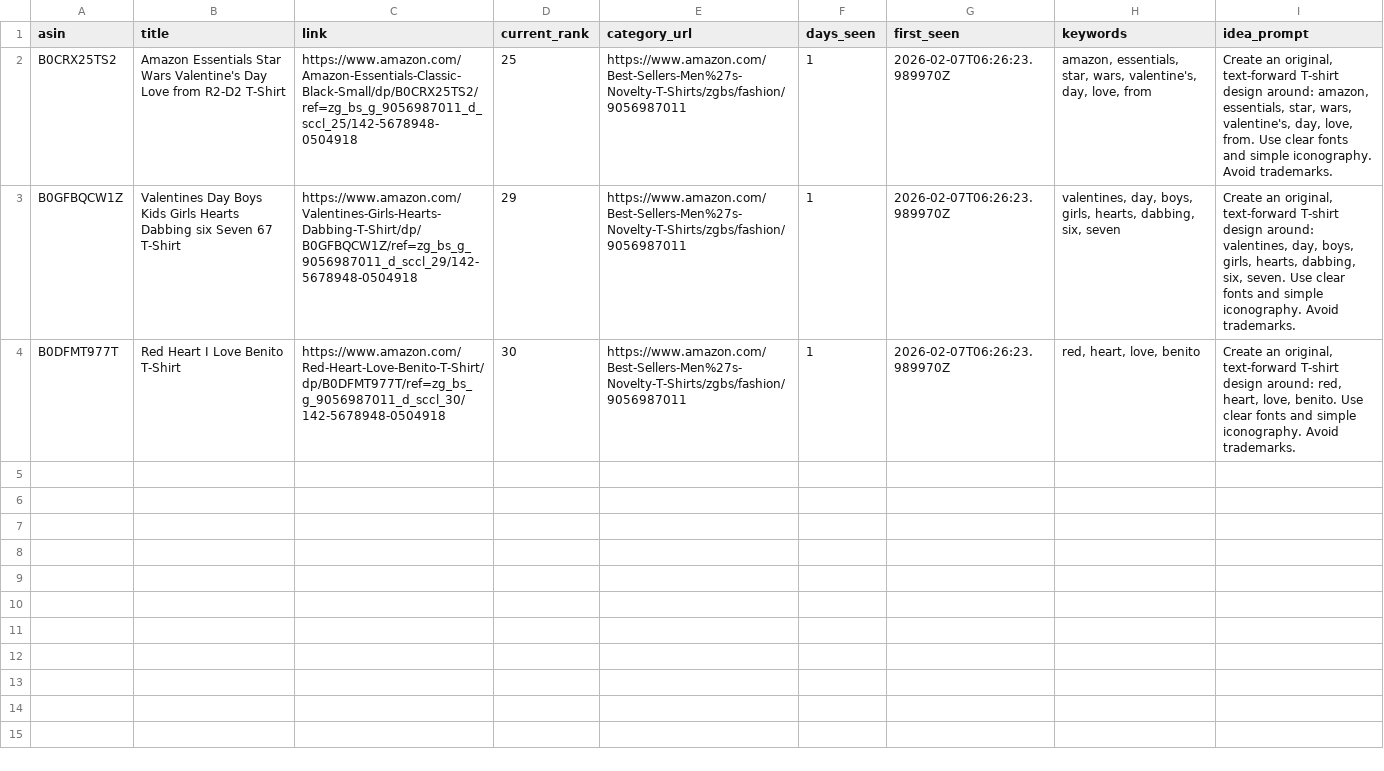
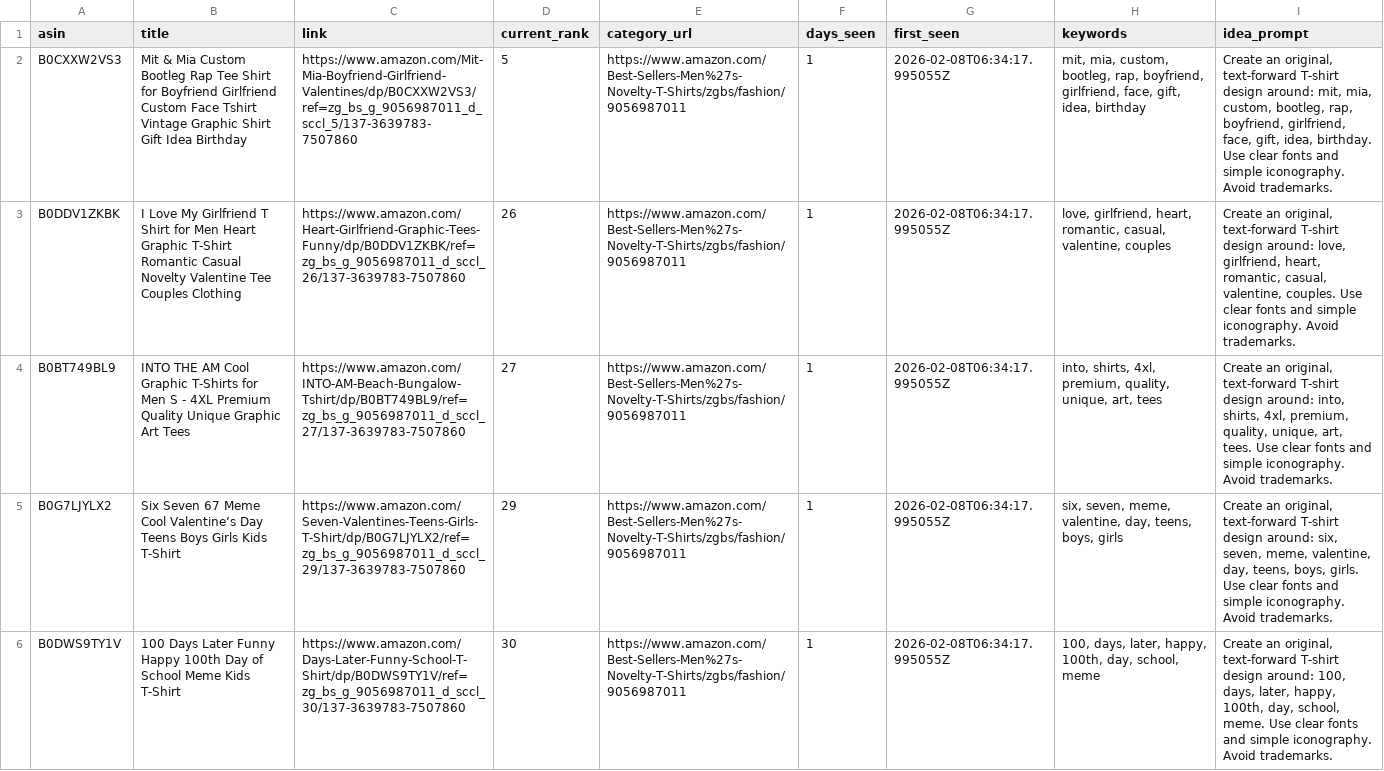
Before and after one commit to drissme/mbam-pod-low-bsr, a CSV file: reports/new_low_bsr.csv, drawn as a sheet; removed rows and columns are numbered as before the commit, all else as after; the diff names each change by its address in the sheet, - before the commit and + after, or states it on an @@ line.

```diff
--- a/reports/new_low_bsr.csv
+++ b/reports/new_low_bsr.csv
-row 2: B0CRX25TS2 | Amazon Essentials Star Wars Valentine's Day Love from R2-D2 T-Shirt | https://www.amazon.com/Amazon-Essentials-Classic-Black-Small/dp/B0CRX25TS2/ref=zg_bs_g_9056987011_d_sccl_25/142-5678948-0504918 | 25 | https://www.amazon.com/Best-Sellers-Men%27s-Novelty-T-Shirts/zgbs/fashion/9056987011 | 1 | 2026-02-07T06:26:23.989970Z | amazon, essentials, star, wars, valentine's, day, love, from | Create an original, text-forward T-shirt design around: amazon, essentials, star, wars, valentine's, day, love, from. Use clear fonts and simple iconography. Avoid trademarks.
+row 2: B0CXXW2VS3 | Mit & Mia Custom Bootleg Rap Tee Shirt for Boyfriend Girlfriend Custom Face Tshirt Vintage Graphic Shirt Gift Idea Birthday | https://www.amazon.com/Mit-Mia-Boyfriend-Girlfriend-Valentines/dp/B0CXXW2VS3/ref=zg_bs_g_9056987011_d_sccl_5/137-3639783-7507860 | 5 | https://www.amazon.com/Best-Sellers-Men%27s-Novelty-T-Shirts/zgbs/fashion/9056987011 | 1 | 2026-02-08T06:34:17.995055Z | mit, mia, custom, bootleg, rap, boyfriend, girlfriend, face, gift, idea, birthday | Create an original, text-forward T-shirt design around: mit, mia, custom, bootleg, rap, boyfriend, girlfriend, face, gift, idea, birthday. Use clear fonts and simple iconography. Avoid trademarks.
+row 3: B0DDV1ZKBK | I Love My Girlfriend T Shirt for Men Heart Graphic T-Shirt Romantic Casual Novelty Valentine Tee Couples Clothing | https://www.amazon.com/Heart-Girlfriend-Graphic-Tees-Funny/dp/B0DDV1ZKBK/ref=zg_bs_g_9056987011_d_sccl_26/137-3639783-7507860 | 26 | https://www.amazon.com/Best-Sellers-Men%27s-Novelty-T-Shirts/zgbs/fashion/9056987011 | 1 | 2026-02-08T06:34:17.995055Z | love, girlfriend, heart, romantic, casual, valentine, couples | Create an original, text-forward T-shirt design around: love, girlfriend, heart, romantic, casual, valentine, couples. Use clear fonts and simple iconography. Avoid trademarks.
+row 4: B0BT749BL9 | INTO THE AM Cool Graphic T-Shirts for Men S - 4XL Premium Quality Unique Graphic Art Tees | https://www.amazon.com/INTO-AM-Beach-Bungalow-Tshirt/dp/B0BT749BL9/ref=zg_bs_g_9056987011_d_sccl_27/137-3639783-7507860 | 27 | https://www.amazon.com/Best-Sellers-Men%27s-Novelty-T-Shirts/zgbs/fashion/9056987011 | 1 | 2026-02-08T06:34:17.995055Z | into, shirts, 4xl, premium, quality, unique, art, tees | Create an original, text-forward T-shirt design around: into, shirts, 4xl, premium, quality, unique, art, tees. Use clear fonts and simple iconography. Avoid trademarks.
-A5 (asin): B0GFBQCW1Z
+A5 (asin): B0G7LJYLX2
-B5 (title): Valentines Day Boys Kids Girls Hearts Dabbing six Seven 67 T-Shirt
+B5 (title): Six Seven 67 Meme Cool Valentine’s Day Teens Boys Girls Kids T-Shirt
-C5 (link): https://www.amazon.com/Valentines-Girls-Hearts-Dabbing-T-Shirt/dp/B0GFBQCW1Z/ref=zg_bs_g_9056987011_d_sccl_29/142-5678948-0504918
+C5 (link): https://www.amazon.com/Seven-Valentines-Teens-Girls-T-Shirt/dp/B0G7LJYLX2/ref=zg_bs_g_9056987011_d_sccl_29/137-3639783-7507860
-G5:G6 (first_seen): 2026-02-07T06:26:23.989970Z
+G5:G6 (first_seen): 2026-02-08T06:34:17.995055Z
-H5 (keywords): valentines, day, boys, girls, hearts, dabbing, six, seven
+H5 (keywords): six, seven, meme, valentine, day, teens, boys, girls
-I5 (idea_prompt): …design around: valentines, day, boys, girls, hearts, dabbing, six, seven. Use clear…
+I5 (idea_prompt): …design around: six, seven, meme, valentine, day, teens, boys, girls. Use clear…
-A6 (asin): B0DFMT977T
+A6 (asin): B0DWS9TY1V
-B6 (title): Red Heart I Love Benito T-Shirt
+B6 (title): 100 Days Later Funny Happy 100th Day of School Meme Kids T-Shirt
-C6 (link): https://www.amazon.com/Red-Heart-Love-Benito-T-Shirt/dp/B0DFMT977T/ref=zg_bs_g_9056987011_d_sccl_30/142-5678948-0504918
+C6 (link): https://www.amazon.com/Days-Later-Funny-School-T-Shirt/dp/B0DWS9TY1V/ref=zg_bs_g_9056987011_d_sccl_30/137-3639783-7507860
-H6 (keywords): red, heart, love, benito
+H6 (keywords): 100, days, later, happy, 100th, day, school, meme
-I6 (idea_prompt): …design around: red, heart, love, benito. Use clear…
+I6 (idea_prompt): …design around: 100, days, later, happy, 100th, day, school, meme. Use clear…
```
Also changed, not shown: 3 other files.
